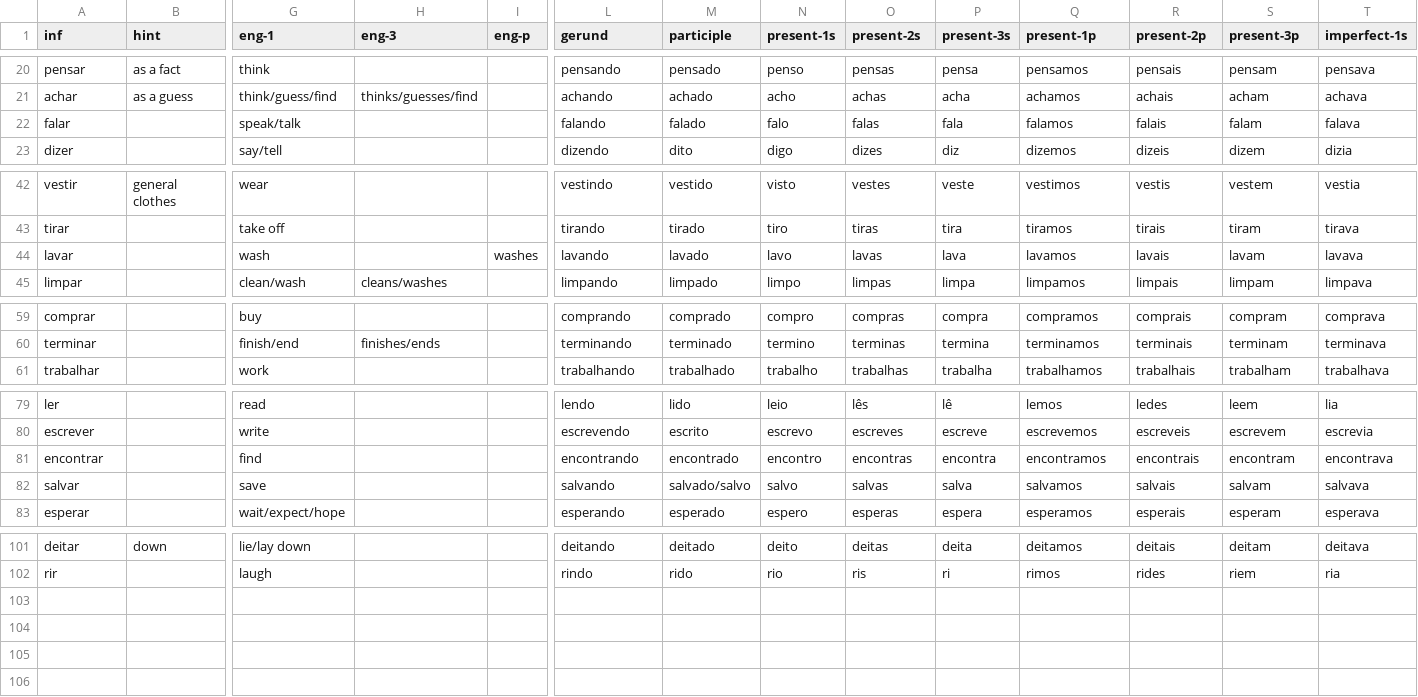
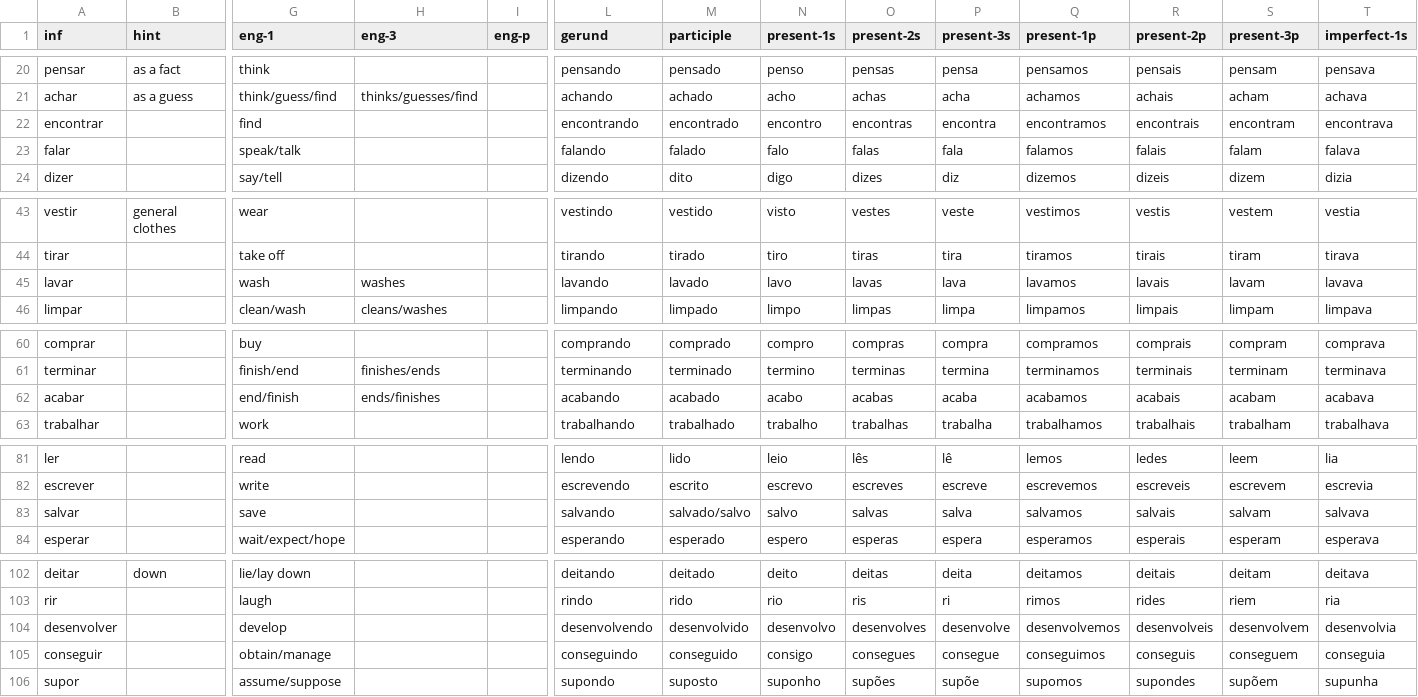
Before and after one commit to lawrencesim/portuguese-verb-cards, a CSV file: bank/card-bank-built.csv, drawn as a sheet; only a part is shown, gaps mark what is left out; addresses are those after the commit; rows hold the shown columns only; the diff names each change by its address in the sheet, - before the commit and + after, or states it on an @@ line.

```diff
--- a/bank/card-bank-built.csv
+++ b/bank/card-bank-built.csv
@@ row 81 moved to row 22: encontrar @@
-H45 (eng-3): (empty)
+H45 (eng-3): washes
-I45 (eng-p): washes
+I45 (eng-p): (empty)
+row 62: acabar |  | end/finish | ends/finishes |  | acabando | acabado | acabo | acabas | acaba | acabamos | acabais | acabam | acabava
+row 104: desenvolver |  | develop |  |  | desenvolvendo | desenvolvido | desenvolvo | desenvolves | desenvolve | desenvolvemos | desenvolveis | desenvolvem | desenvolvia
+row 105: conseguir |  | obtain/manage |  |  | conseguindo | conseguido | consigo | consegues | consegue | conseguimos | conseguis | conseguem | conseguia
+row 106: supor |  | assume/suppose |  |  | supondo | suposto | suponho | supões | supõe | supomos | supondes | supõem | supunha
```
Also changed, not shown: bank/card-bank-basic.csv, bank/card-bank-similar.csv, 3 other files.
